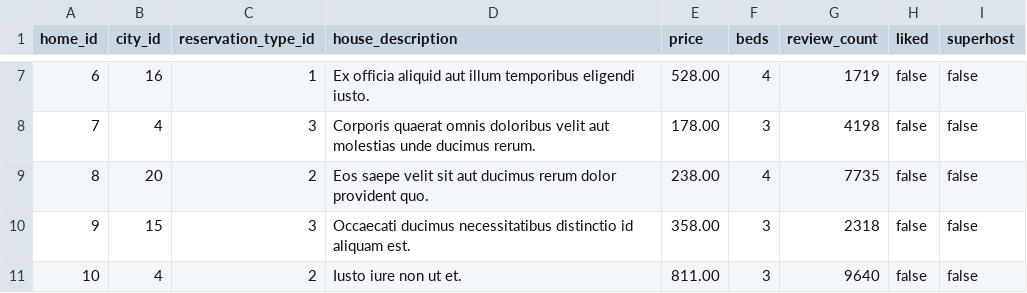
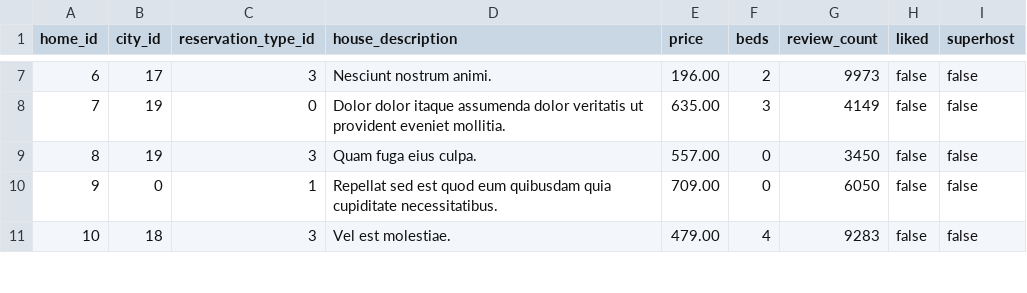
Before and after one commit to Destination-Capstone/Related-Info, a CSV file: database/sampleData/houses.csv, drawn as a sheet; only a part is shown, gaps mark what is left out; the diff covers the shown part only.

```diff
--- a/database/sampleData/houses.csv
+++ b/database/sampleData/houses.csv
@@ -7,5 +7,5 @@ home_id,city_id,reservation_type_id,house_description,price,beds,review_count,li
-6,16,1,Ex officia aliquid aut illum temporibus eligendi iusto.,528.00,4,1719,false,false
-7,4,3,Corporis quaerat omnis doloribus velit aut molestias unde ducimus rerum.,178.00,3,4198,false,false
-8,20,2,Eos saepe velit sit aut ducimus rerum dolor provident quo.,238.00,4,7735,false,false
-9,15,3,Occaecati ducimus necessitatibus distinctio id aliquam est.,358.00,3,2318,false,false
-10,4,2,Iusto iure non ut et.,811.00,3,9640,false,false
+6,17,3,Nesciunt nostrum animi.,196.00,2,9973,false,false
+7,19,0,Dolor dolor itaque assumenda dolor veritatis ut provident eveniet mollitia.,635.00,3,4149,false,false
+8,19,3,Quam fuga eius culpa.,557.00,0,3450,false,false
+9,0,1,Repellat sed est quod eum quibusdam quia cupiditate necessitatibus.,709.00,0,6050,false,false
+10,18,3,Vel est molestiae.,479.00,4,9283,false,false
```
Also changed, not shown: 113 edited cells elsewhere in this file, database/sampleData/activities.csv, database/sampleData/activityImages.csv, 2 other files.
